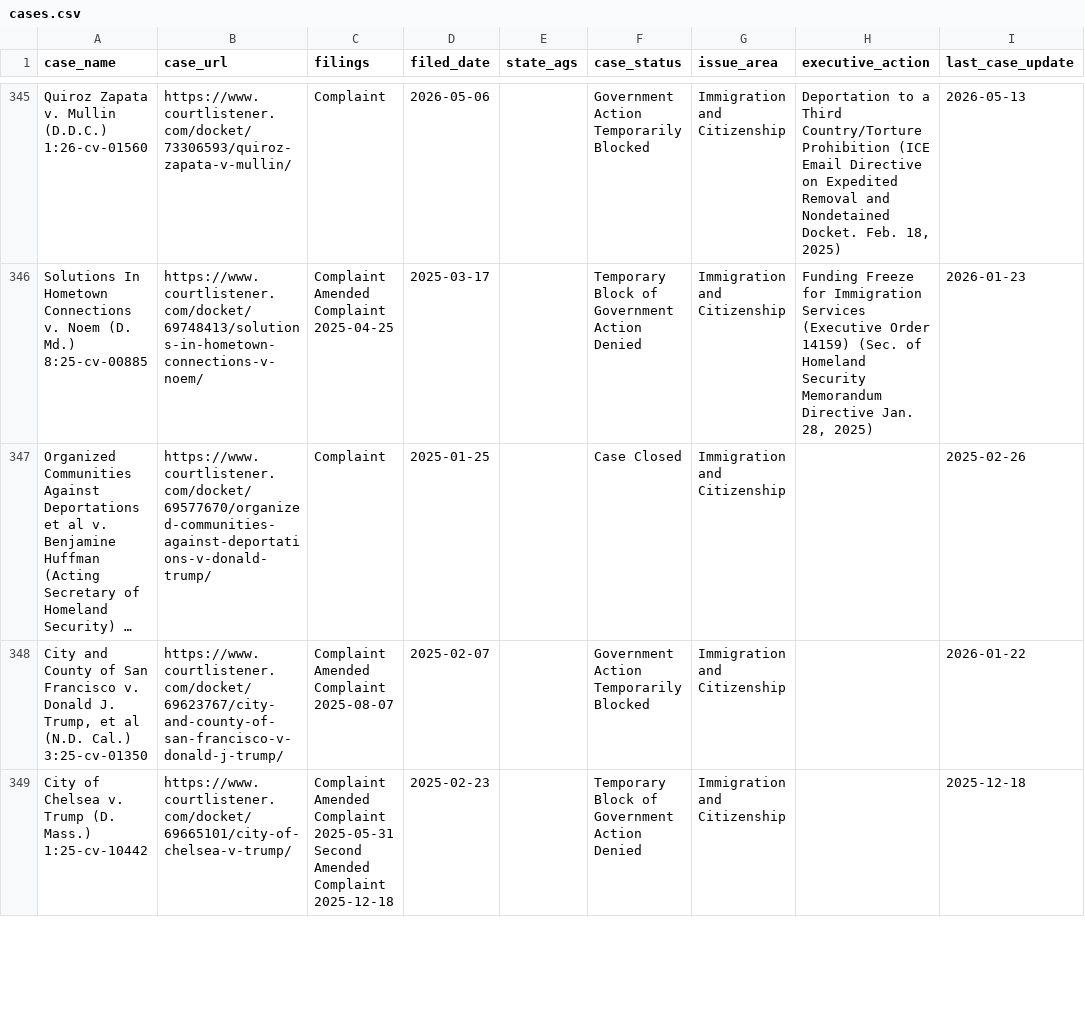
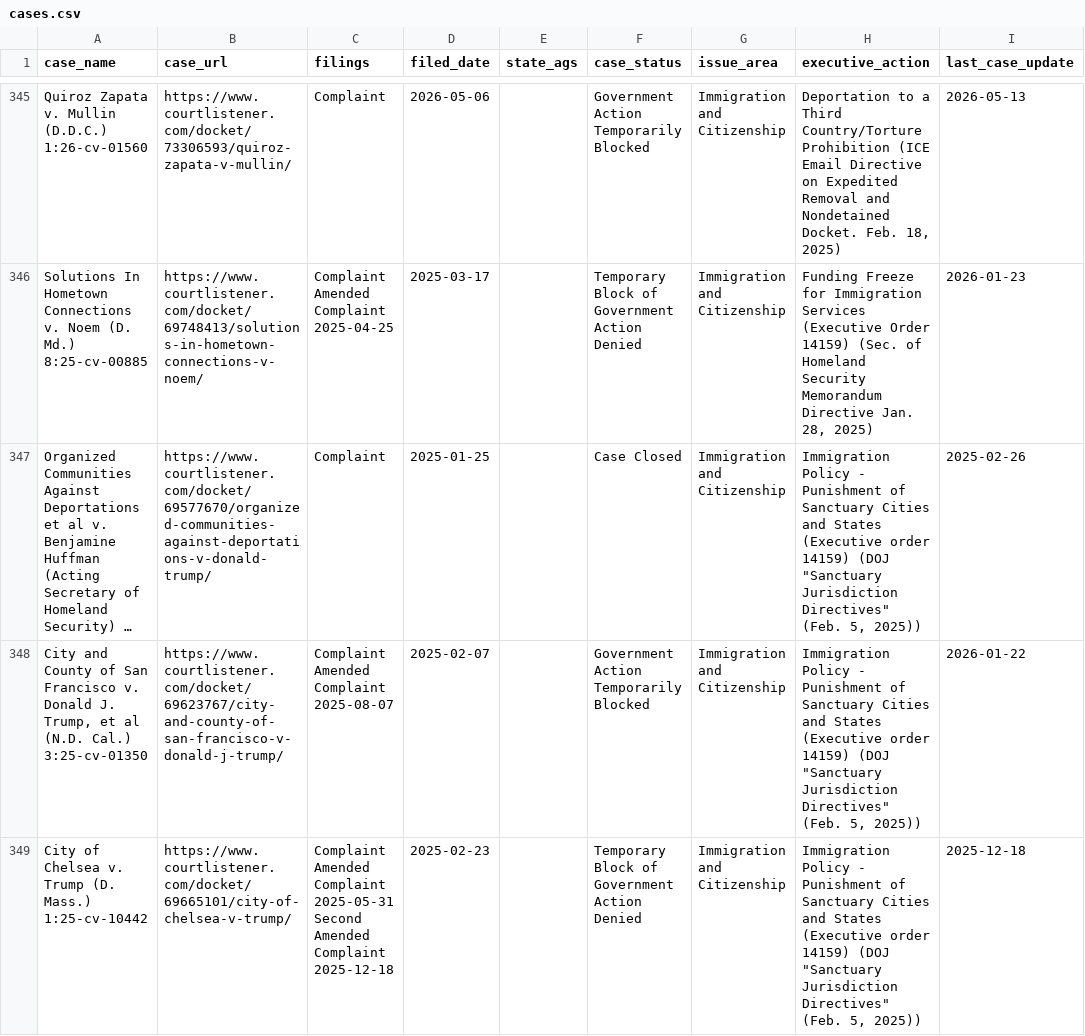
Before and after one commit to thecarsun/LC-TAA, a CSV file: data/processed/cases.csv, drawn as a sheet; only a part is shown, gaps mark what is left out; long unchanged cells end in …; the diff covers the shown part only; the diff names each change by its address in the sheet, - before the commit and + after, or states it on an @@ line.

Commit message:
Automated data update Fri 05/29/2026

```diff
--- a/data/processed/cases.csv
+++ b/data/processed/cases.csv
-H347:H349 (executive_action): (empty)
+H347:H349 (executive_action): Immigration Policy - Punishment of Sanctuary Cities and States (Executive order 14159) (DOJ "Sanctuary Jurisdiction Directives" (Feb. 5, 2025))
```
Also changed, not shown: 1 added row and 19 edited cells elsewhere in this file, 2 other files.
